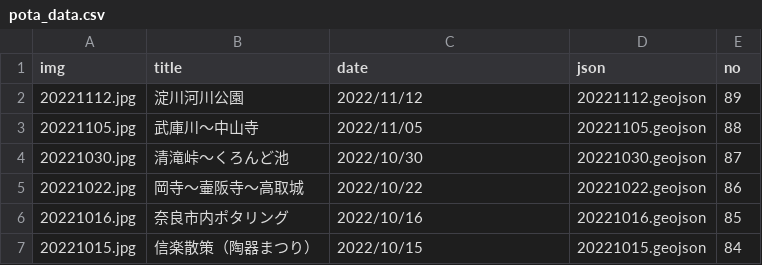
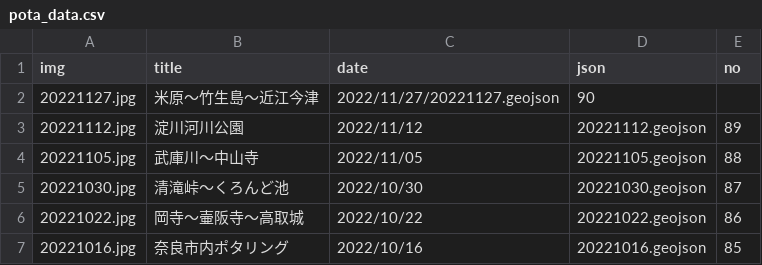
Before and after one commit to termat/potaling, a CSV file: public/pota_data.csv, drawn as a sheet; only a part is shown; the shorter side is filled out with more unchanged rows.

```diff
--- a/public/pota_data.csv
+++ b/public/pota_data.csv
@@ -1,2 +1,3 @@
 img,title,date,json,no
+20221127.jpg,米原～竹生島～近江今津,2022/11/27/20221127.geojson,90
 20221112.jpg,淀川河川公園,2022/11/12,20221112.geojson,89
```
Also changed, not shown: 2 other files.
